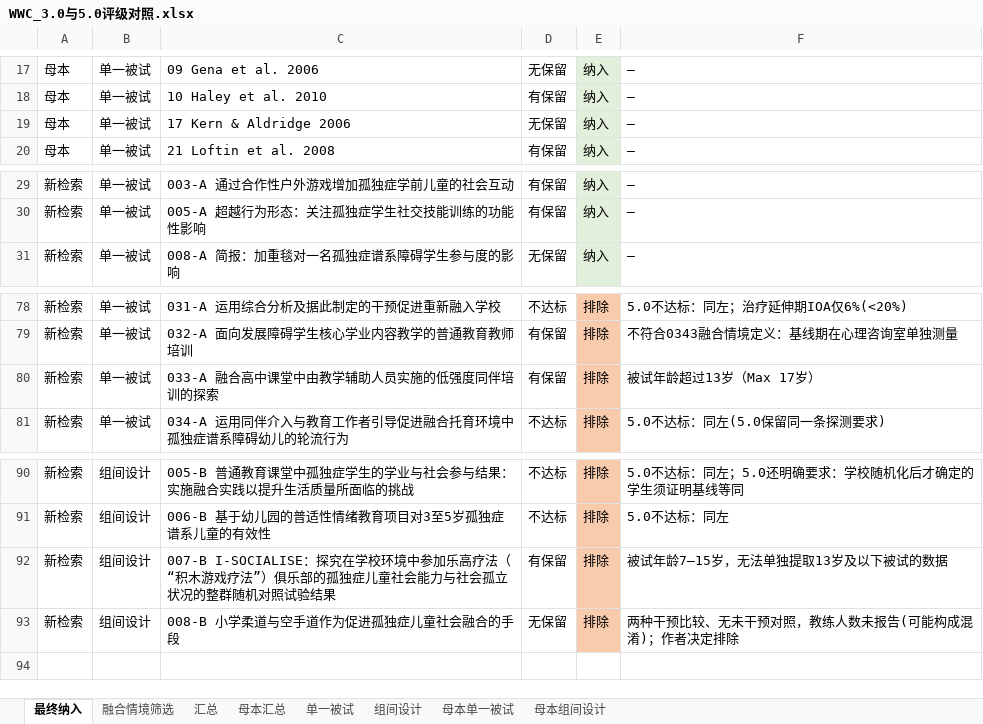
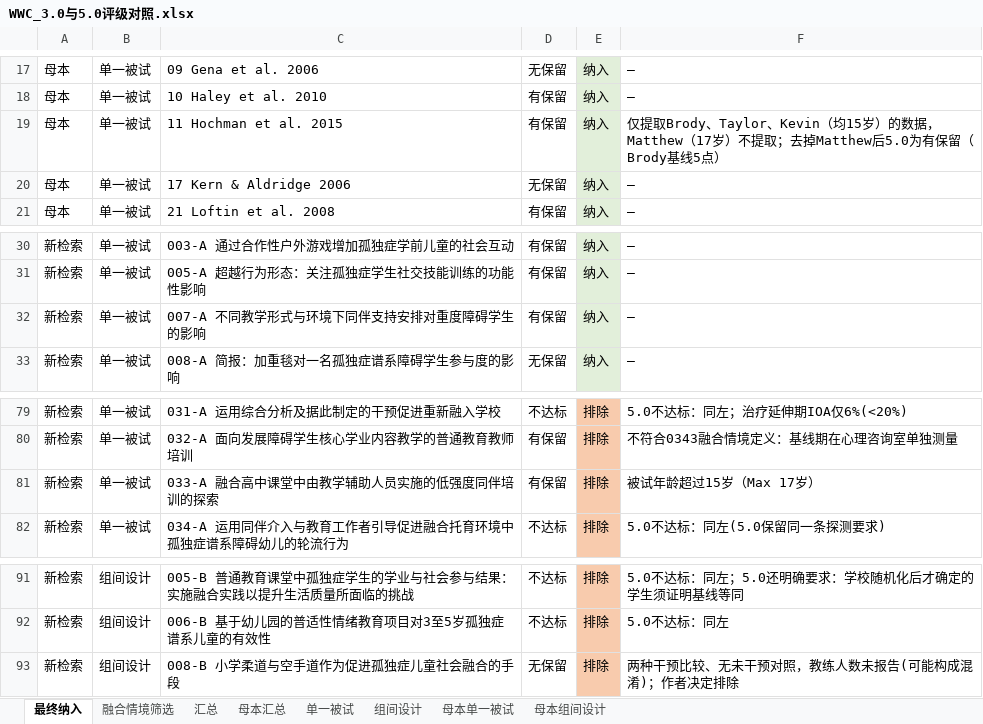
Before and after one commit to a1017998069/111, an Excel workbook: WWC_3.0与5.0评级对照.xlsx, sheet 最终纳入, drawn as a sheet; only a part is shown, gaps mark what is left out; values as stored, in another font and other column widths than the file's, no borders; charts and pictures not drawn; removed rows and columns are numbered as before the commit, all else as after; the diff covers the shown part only; the diff names each change by its address in the sheet, - before the commit and + after, or states it on an @@ line.

```diff
--- a/WWC_3.0与5.0评级对照.xlsx (sheet 最终纳入)
+++ b/WWC_3.0与5.0评级对照.xlsx (sheet 最终纳入)
+row 19: 母本 | 单一被试 | 11 Hochman et al. 2015 | 有保留 | 纳入 | 仅提取Brody、Taylor、Kevin（均15岁）的数据，Matthew（17岁）不提取；去掉Matthew后5.0为有保留（Brody基线5点）
+row 32: 新检索 | 单一被试 | 007-A 不同教学形式与环境下同伴支持安排对重度障碍学生的影响 | 有保留 | 纳入 | —
-F81: 被试年龄超过13岁（Max 17岁）
+F81: 被试年龄超过15岁（Max 17岁）
-row 92: 新检索 | 组间设计 | 007-B I-SOCIALISE：探究在学校环境中参加乐高疗法（“积木游戏疗法”）俱乐部的孤独症儿童社会能力与社会孤立状况的整群随机对照试验结果 | 有保留 | 排除 | 被试年龄7–15岁，无法单独提取13岁及以下被试的数据
```
Also changed, not shown: 4 added rows, 5 removed rows and 7 edited cells elsewhere in this sheet.
